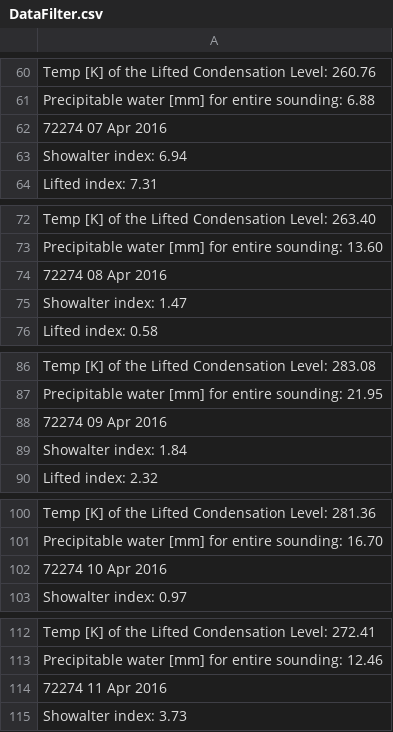
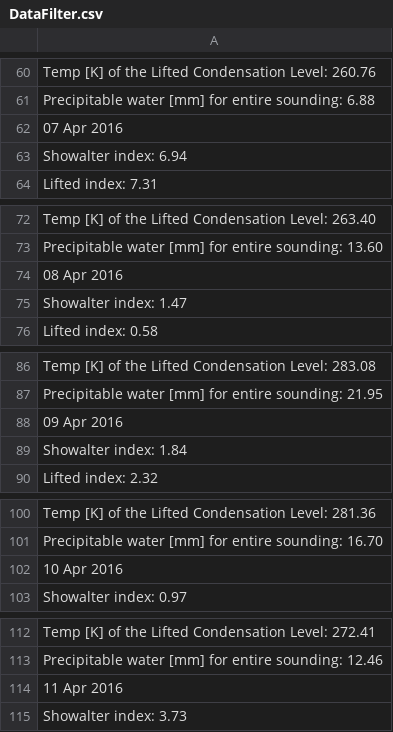
Before and after one commit to maps16/SeminarioC, a CSV file: DataFilter.csv, drawn as a sheet; only a part is shown, gaps mark what is left out; the diff covers the shown part only; the diff names each change by its address in the sheet, - before the commit and + after, or states it on an @@ line.

```diff
--- a/DataFilter.csv
+++ b/DataFilter.csv
-A62: 72274 07 Apr 2016
+A62: 07 Apr 2016
-A74: 72274 08 Apr 2016
+A74: 08 Apr 2016
-A88: 72274 09 Apr 2016
+A88: 09 Apr 2016
-A102: 72274 10 Apr 2016
+A102: 10 Apr 2016
-A114: 72274 11 Apr 2016
+A114: 11 Apr 2016
```
Also changed, not shown: 25 edited cells elsewhere in this file, 3 other files.
